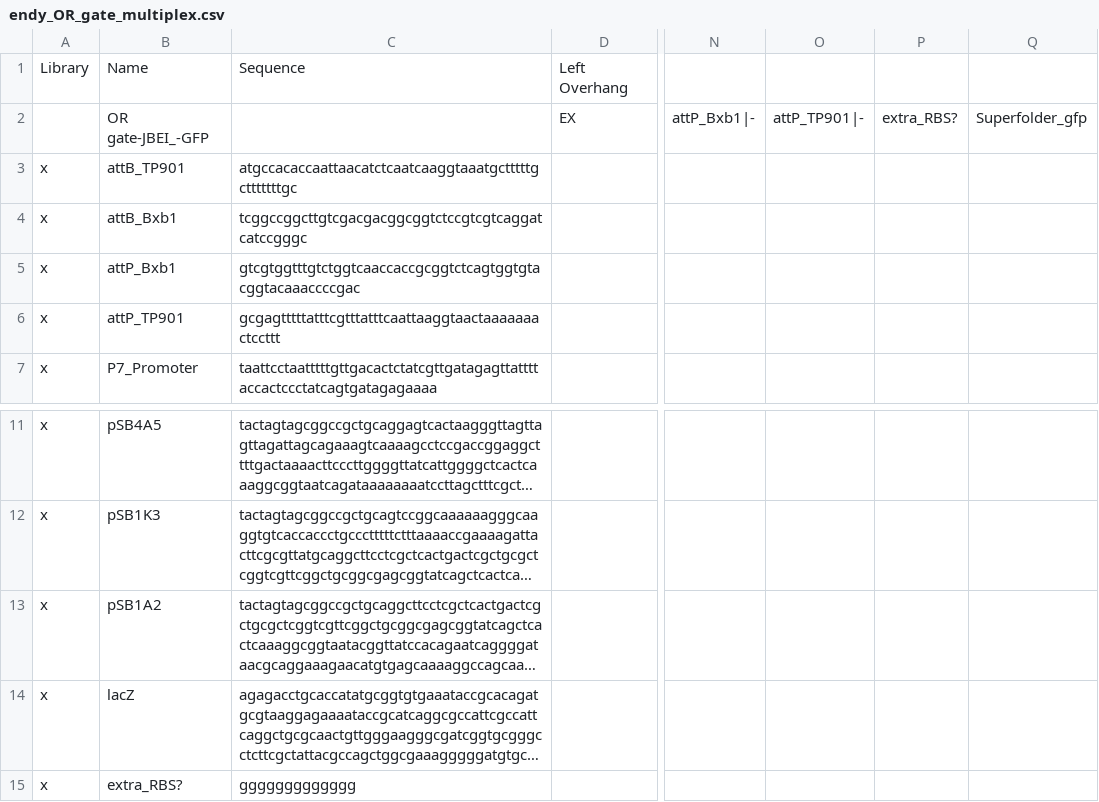
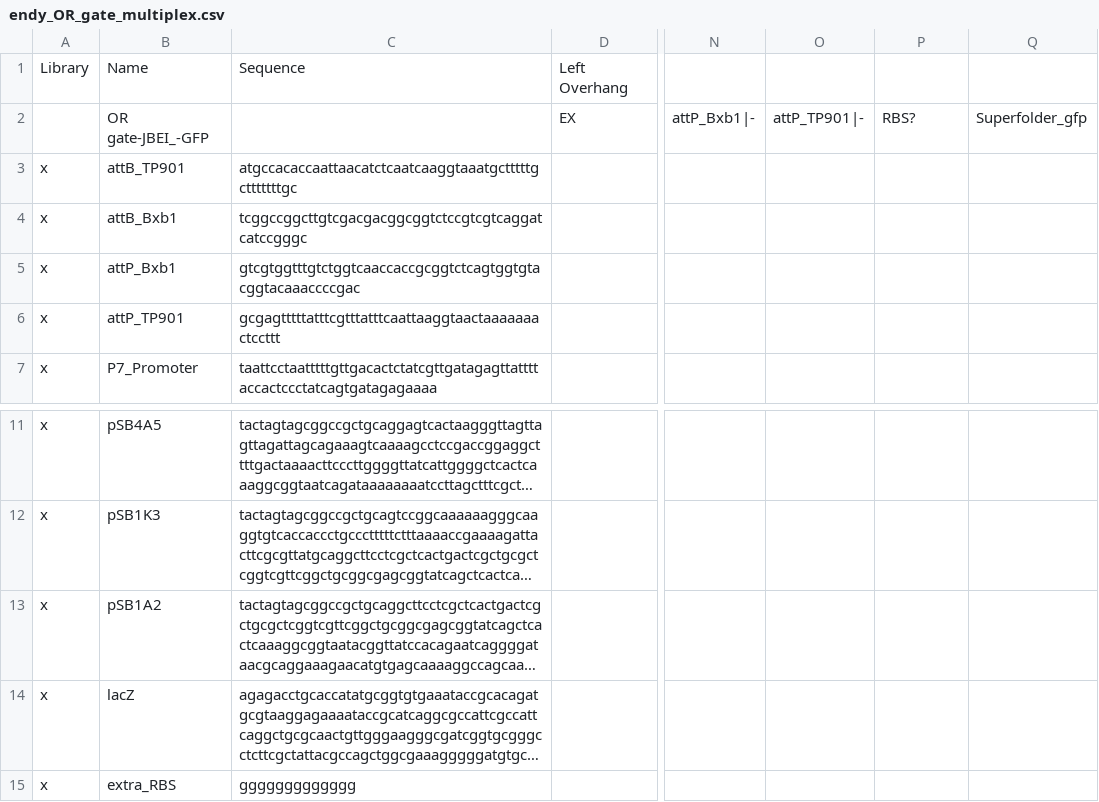
Before and after one commit to CIDARLAB/raven, a CSV file: RavenCAD/src/main/resources/RavenTestFiles/endy_OR_gate_multiplex.csv, drawn as a sheet; only a part is shown, gaps mark what is left out; long unchanged cells end in …; the diff names each change by its address in the sheet, - before the commit and + after, or states it on an @@ line.

```diff
--- a/RavenCAD/src/main/resources/RavenTestFiles/endy_OR_gate_multiplex.csv
+++ b/RavenCAD/src/main/resources/RavenTestFiles/endy_OR_gate_multiplex.csv
-P2: extra_RBS?
+P2: RBS?
-B15: extra_RBS?
+B15: extra_RBS
```
Also changed, not shown: 10 other files.
